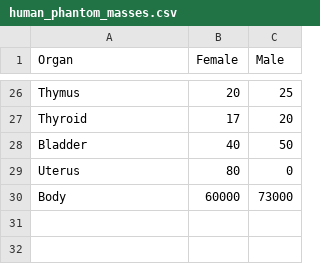
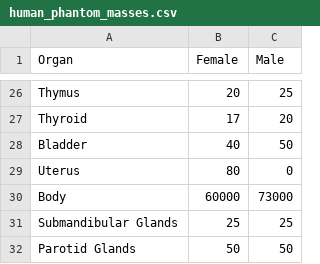
Before and after one commit to qurit/PyTheranostics, a CSV file: doodle/preclinical_dosimetry/phantomdata/human_phantom_masses.csv, drawn as a sheet; only a part is shown, gaps mark what is left out; the diff names each change by its address in the sheet, - before the commit and + after, or states it on an @@ line.

Commit message:
salivary glands added

```diff
--- a/doodle/preclinical_dosimetry/phantomdata/human_phantom_masses.csv
+++ b/doodle/preclinical_dosimetry/phantomdata/human_phantom_masses.csv
+row 31: Submandibular Glands | 25 | 25
+row 32: Parotid Glands | 50 | 50
```
